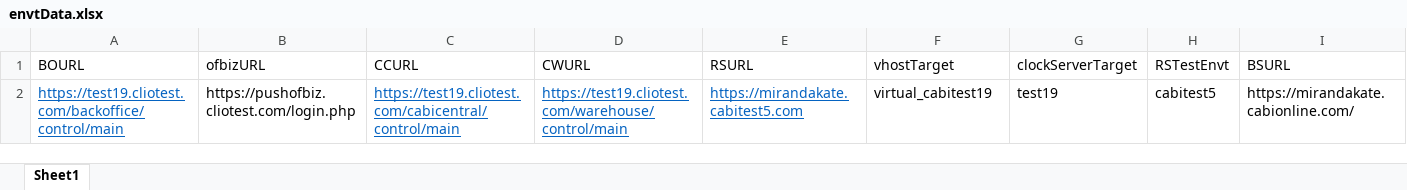
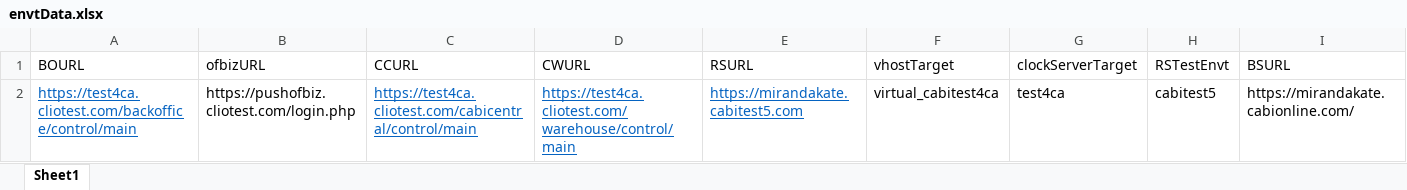
Before and after one commit to vishallamba25/cabi, an Excel workbook: KatalonProjects/envtData.xlsx, sheet Sheet1, drawn as a sheet; values as stored, in another font and other column widths than the file's, no borders; the diff names each change by its address in the sheet, - before the commit and + after, or states it on an @@ line.

```diff
--- a/KatalonProjects/envtData.xlsx (sheet Sheet1)
+++ b/KatalonProjects/envtData.xlsx (sheet Sheet1)
-A2 (BOURL): https://test19.cliotest.com/backoffice/control/main
+A2 (BOURL): https://test4ca.cliotest.com/backoffice/control/main
-C2 (CCURL): https://test19.cliotest.com/cabicentral/control/main
+C2 (CCURL): https://test4ca.cliotest.com/cabicentral/control/main
-D2 (CWURL): https://test19.cliotest.com/warehouse/control/main
+D2 (CWURL): https://test4ca.cliotest.com/warehouse/control/main
-F2 (vhostTarget): virtual_cabitest19
+F2 (vhostTarget): virtual_cabitest4ca
-G2 (clockServerTarget): test19
+G2 (clockServerTarget): test4ca
```
Also changed, not shown: KatalonProjects/credData.xlsx, KatalonProjects/miscData.xlsx, 36 other files.
